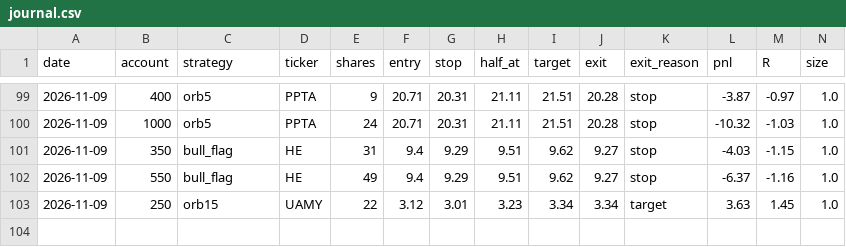
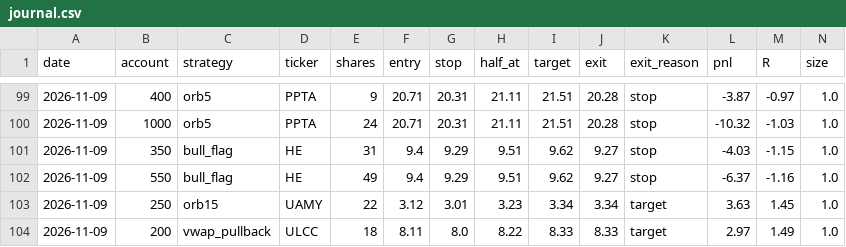
Before and after one commit to newurbaninfluence-lgtm/paper-trading-bot, a CSV file: journal.csv, drawn as a sheet; only a part is shown, gaps mark what is left out; rows hold the shown columns only; the diff names each change by its address in the sheet, - before the commit and + after, or states it on an @@ line.

```diff
--- a/journal.csv
+++ b/journal.csv
+row 104: 2026-11-09 | 200 | vwap_pullback | ULCC | 18 | 8.11 | 8.0 | 8.22 | 8.33 | 8.33 | target | 2.97 | 1.49 | 1.0
```
Also changed, not shown: alpaca_journal.csv, signals.csv, 2 other files.
